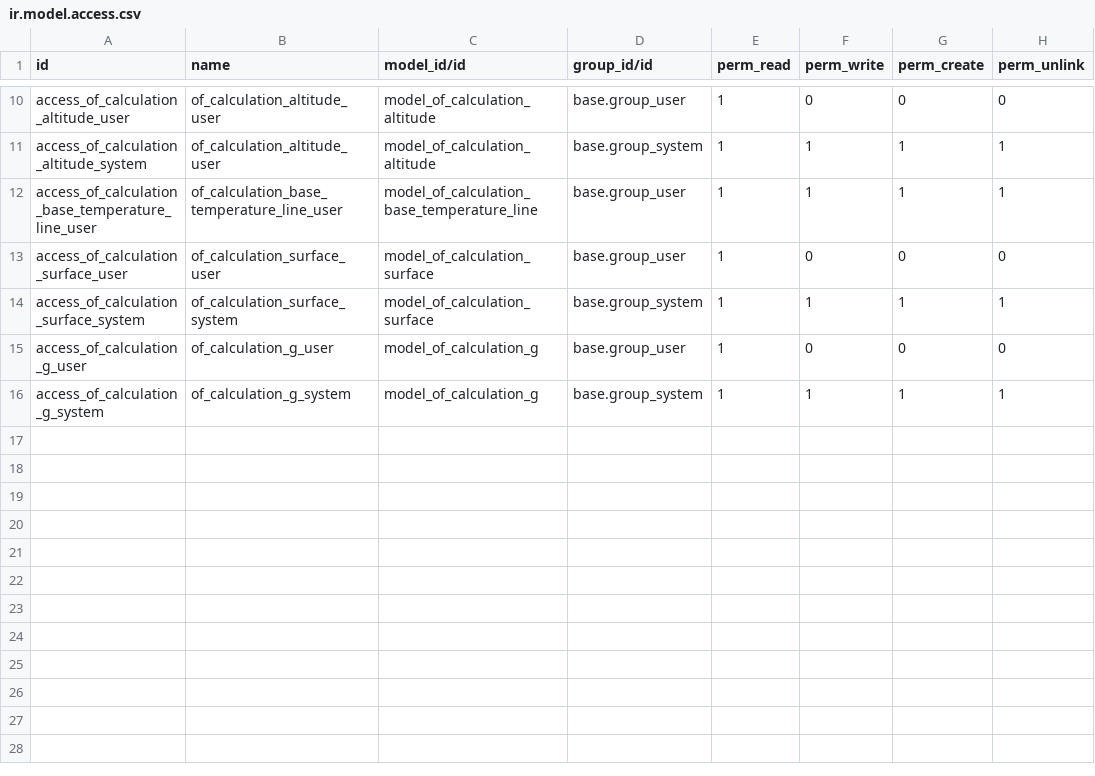
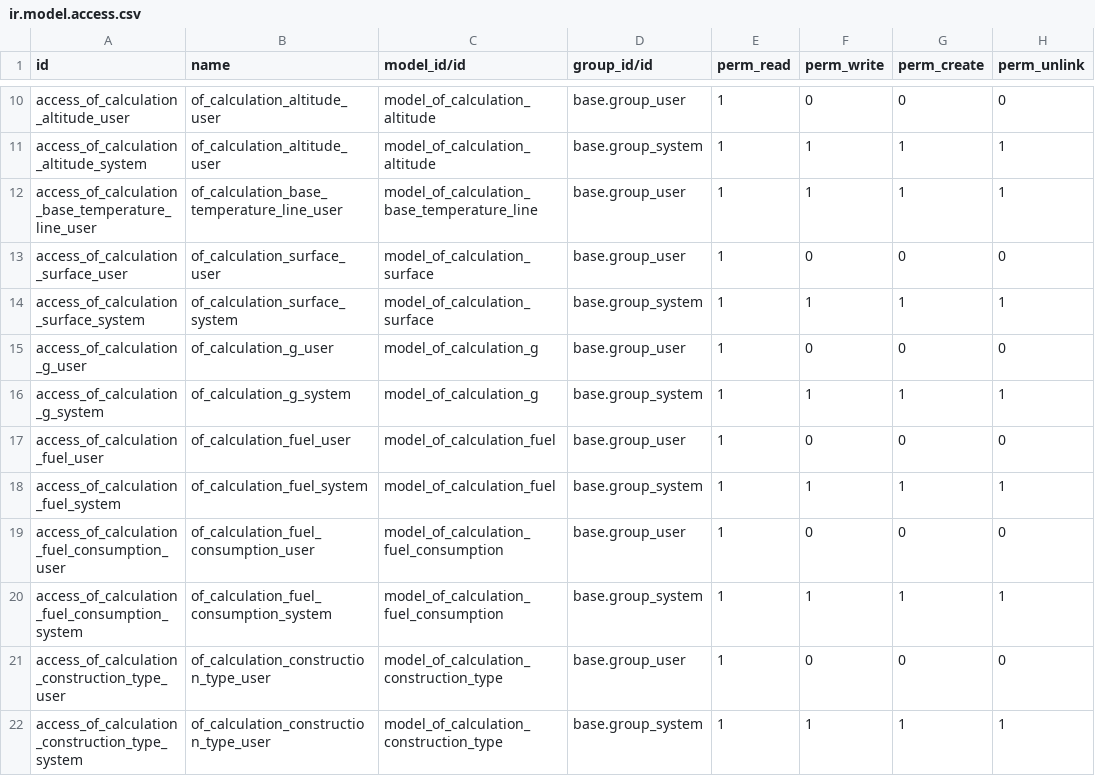
Before and after one commit to odof/openfire, a CSV file: of_calculation_heat_loss/security/ir.model.access.csv, drawn as a sheet; only a part is shown, gaps mark what is left out.

Commit message:
of_calculation_heat_loss: T13678 - [IMP] Ajout de nouveaux calculs

```diff
--- a/of_calculation_heat_loss/security/ir.model.access.csv
+++ b/of_calculation_heat_loss/security/ir.model.access.csv
@@ -16 +16,7 @@ access_of_calculation_g_user,of_calculation_g_user,model_of_calculation_g,base.g
 access_of_calculation_g_system,of_calculation_g_system,model_of_calculation_g,base.group_system,1,1,1,1
+access_of_calculation_fuel_user,of_calculation_fuel_user,model_of_calculation_fuel,base.group_user,1,0,0,0
+access_of_calculation_fuel_system,of_calculation_fuel_system,model_of_calculation_fuel,base.group_system,1,1,1,1
+access_of_calculation_fuel_consumption_user,of_calculation_fuel_consumption_user,model_of_calculation_fuel_consumption,base.group_user,1,0,0,0
+access_of_calculation_fuel_consumption_system,of_calculation_fuel_consumption_system,model_of_calculation_fuel_consumption,base.group_system,1,1,1,1
+access_of_calculation_construction_type_user,of_calculation_construction_type_user,model_of_calculation_construction_type,base.group_user,1,0,0,0
+access_of_calculation_construction_type_system,of_calculation_construction_type_user,model_of_calculation_construction_type,base.group_system,1,1,1,1
```
Also changed, not shown: 16 other files.
